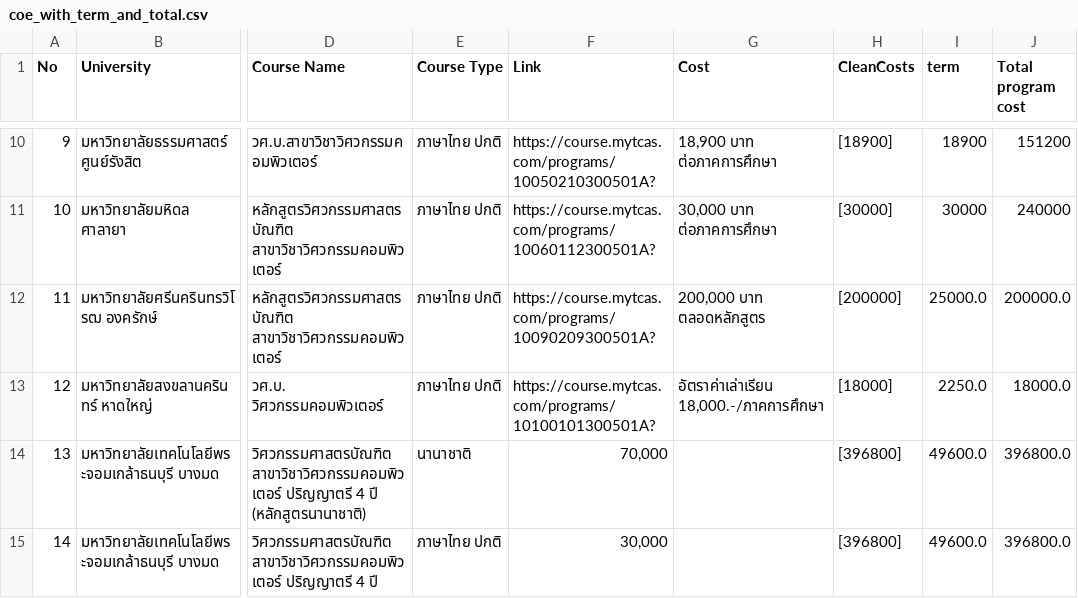
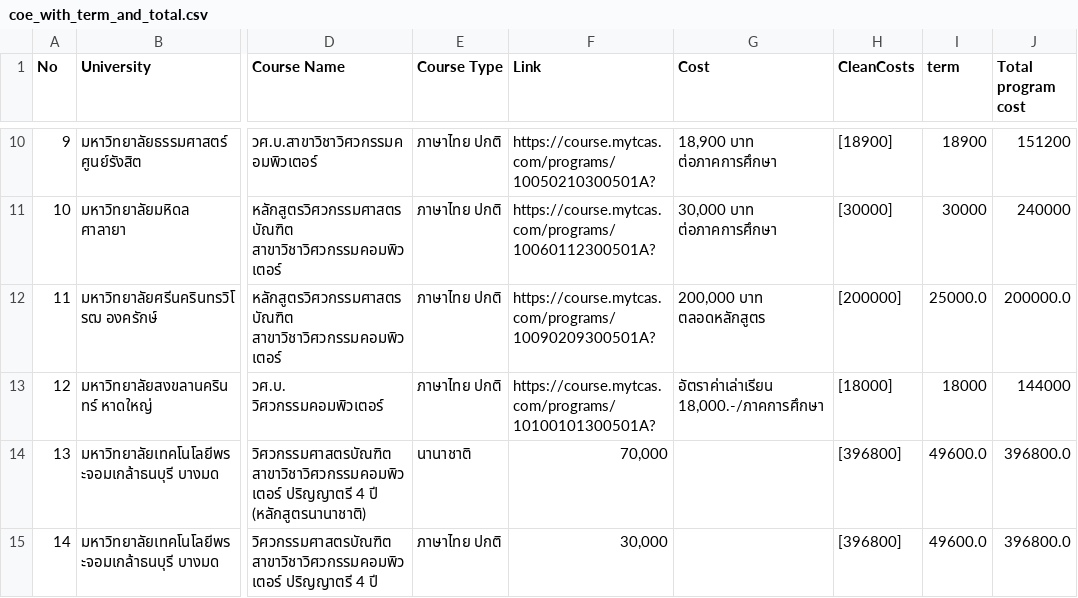
Before and after one commit to Jadsadar/TCAS-Dashboard, a CSV file: coe_with_term_and_total.csv, drawn as a sheet; only a part is shown, gaps mark what is left out; the diff names each change by its address in the sheet, - before the commit and + after, or states it on an @@ line.

Commit message:
fix data

```diff
--- a/coe_with_term_and_total.csv
+++ b/coe_with_term_and_total.csv
-I13 (term): 2250.0
+I13 (term): 18000
-J13 (Total program cost): 18000.0
+J13 (Total program cost): 144000
```
Also changed, not shown: 1 other file.
